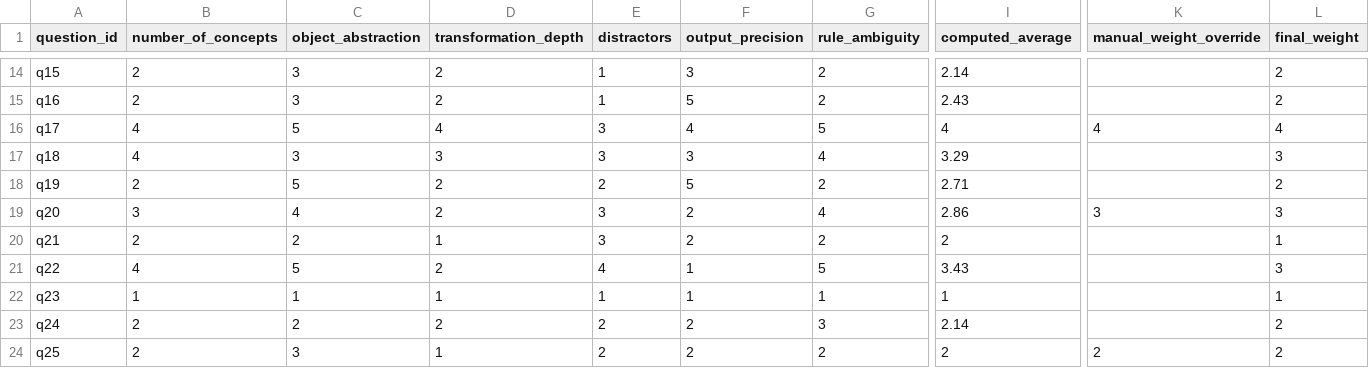
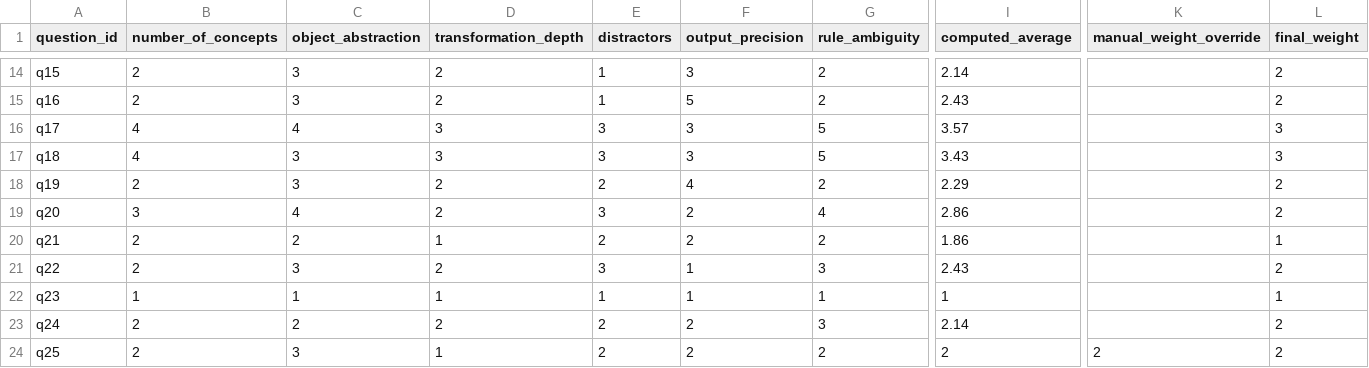
Before and after one commit to tom-m-white/grit3, a CSV file: grit3-weighting-summary.csv, drawn as a sheet; only a part is shown, gaps mark what is left out; the diff covers the shown part only; the diff names each change by its address in the sheet, - before the commit and + after, or states it on an @@ line.

Commit message:
changed weights, std is now 2.5

```diff
--- a/grit3-weighting-summary.csv
+++ b/grit3-weighting-summary.csv
-C16 (object_abstraction): 5
+C16 (object_abstraction): 4
-D16 (transformation_depth): 4
+D16 (transformation_depth): 3
-F16 (output_precision): 4
+F16 (output_precision): 3
-I16 (computed_average): 4
+I16 (computed_average): 3.57
-K16 (manual_weight_override): 4
+K16 (manual_weight_override): (empty)
-L16 (final_weight): 4
+L16 (final_weight): 3
-G17 (rule_ambiguity): 4
+G17 (rule_ambiguity): 5
-I17 (computed_average): 3.29
+I17 (computed_average): 3.43
-C18 (object_abstraction): 5
+C18 (object_abstraction): 3
-F18 (output_precision): 5
+F18 (output_precision): 4
-I18 (computed_average): 2.71
+I18 (computed_average): 2.29
-K19 (manual_weight_override): 3
+K19 (manual_weight_override): (empty)
-L19 (final_weight): 3
+L19 (final_weight): 2
-E20 (distractors): 3
+E20 (distractors): 2
-I20 (computed_average): 2
+I20 (computed_average): 1.86
-B21 (number_of_concepts): 4
+B21 (number_of_concepts): 2
-C21 (object_abstraction): 5
+C21 (object_abstraction): 3
-E21 (distractors): 4
+E21 (distractors): 3
-G21 (rule_ambiguity): 5
+G21 (rule_ambiguity): 3
-I21 (computed_average): 3.43
+I21 (computed_average): 2.43
-L21 (final_weight): 3
+L21 (final_weight): 2
```
Also changed, not shown: 29 edited cells elsewhere in this file, 1 other file.
